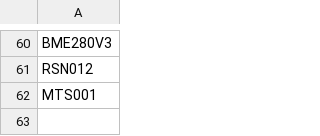
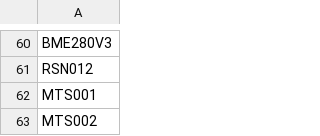
Before and after one commit to mi3nts/mqttSubscribersV2, a CSV file: lists/sensorIDs.csv, drawn as a sheet; only a part is shown, gaps mark what is left out.

Commit message:
Update sensorIDs.csv

```diff
--- a/lists/sensorIDs.csv
+++ b/lists/sensorIDs.csv
@@ -62 +62,2 @@ RSN012
 MTS001
+MTS002
```
